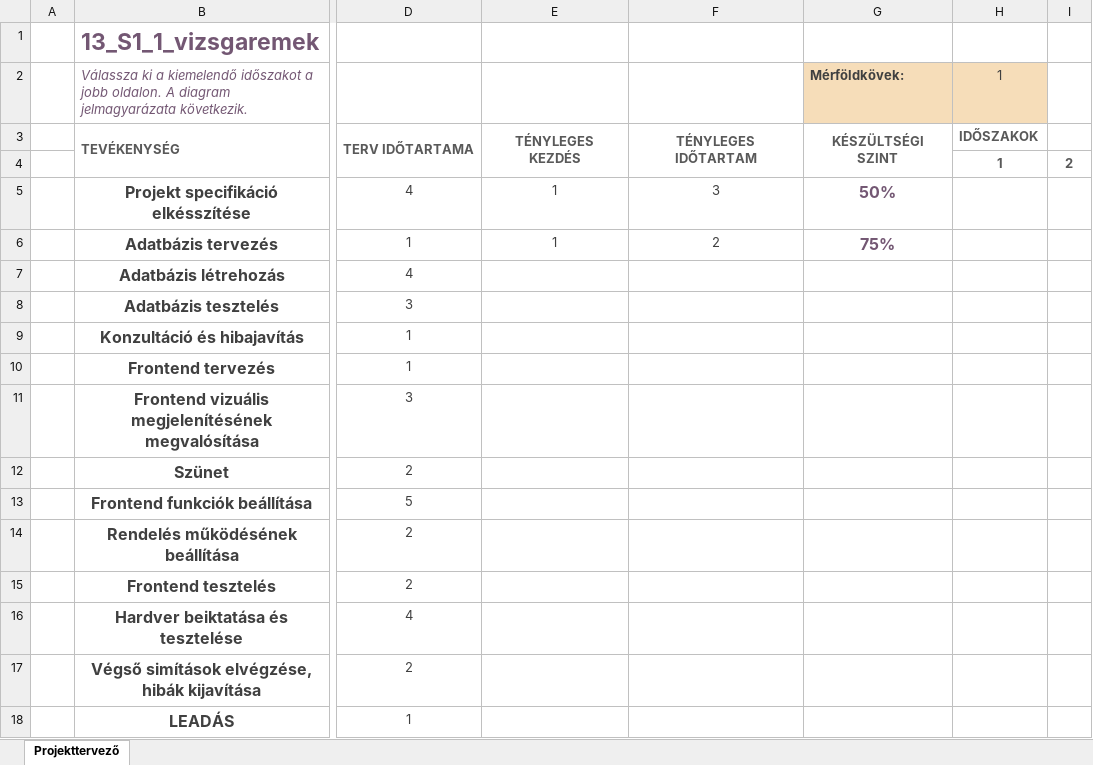
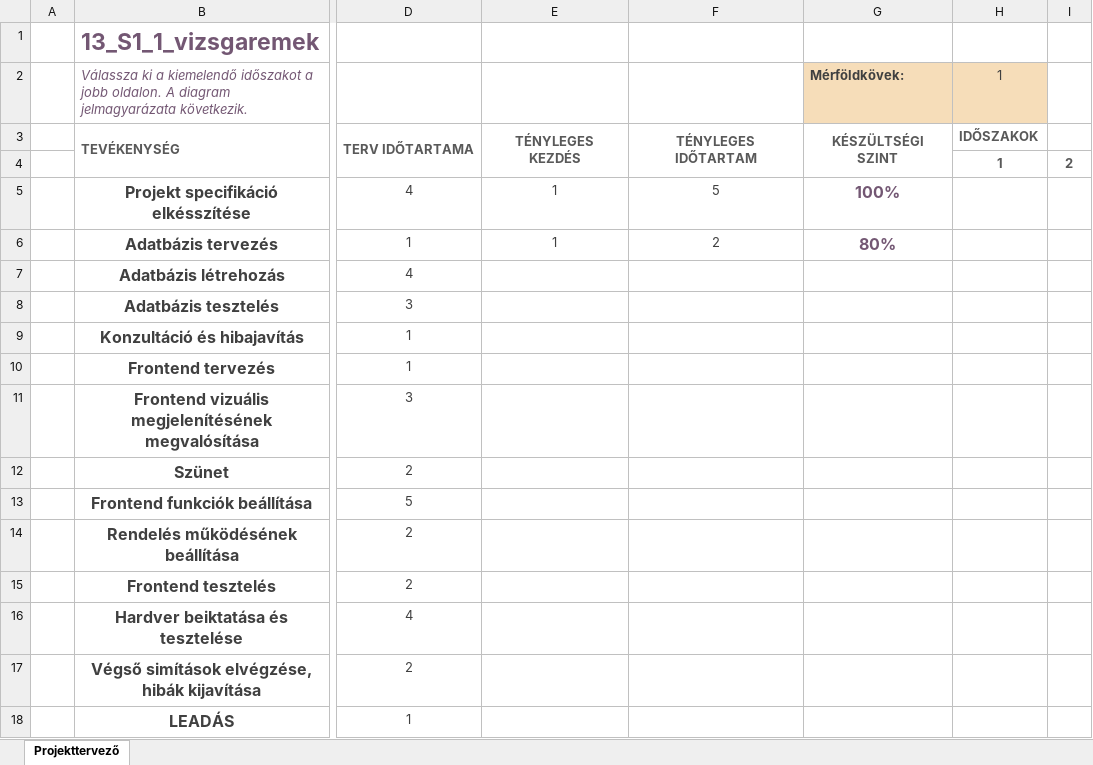
Before and after one commit to Ella50/13_S1_1_vizsgaremek, an Excel workbook: Projektütemezés.xlsx, sheet Projekttervező, drawn as a sheet; only a part is shown, gaps mark what is left out; values as stored, in another font and other column widths than the file's, no borders; conditional formats not drawn; the diff names each change by its address in the sheet, - before the commit and + after, or states it on an @@ line.

Commit message:
20251003_1311

```diff
--- a/Projektütemezés.xlsx (sheet Projekttervező)
+++ b/Projektütemezés.xlsx (sheet Projekttervező)
-F5: 3
+F5: 5
-G5 (Mérföldkövek:): 50%
+G5 (Mérföldkövek:): 100%
-G6 (Mérföldkövek:): 75%
+G6 (Mérföldkövek:): 80%
```
